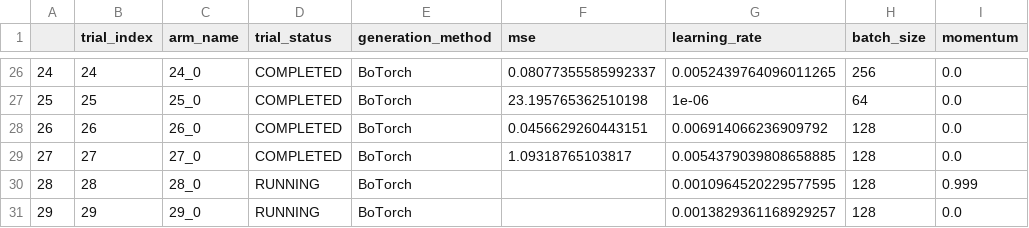
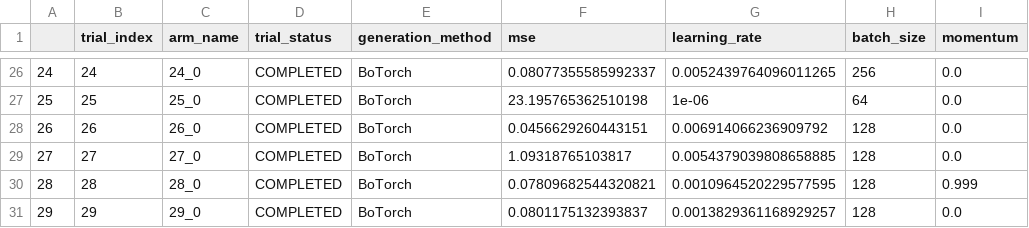
Before and after one commit to rosinusserrano/pml_vqvae, a CSV file: hyperopt-V-more-gpu-less-data.csv, drawn as a sheet; only a part is shown, gaps mark what is left out; the diff names each change by its address in the sheet, - before the commit and + after, or states it on an @@ line.

Commit message:
hyperopt results V

```diff
--- a/hyperopt-V-more-gpu-less-data.csv
+++ b/hyperopt-V-more-gpu-less-data.csv
-D30:D31 (trial_status): RUNNING
+D30:D31 (trial_status): COMPLETED
-F30 (mse): (empty)
+F30 (mse): 0.07809682544320821
-F31 (mse): (empty)
+F31 (mse): 0.0801175132393837
```
Also changed, not shown: 1 other file.
